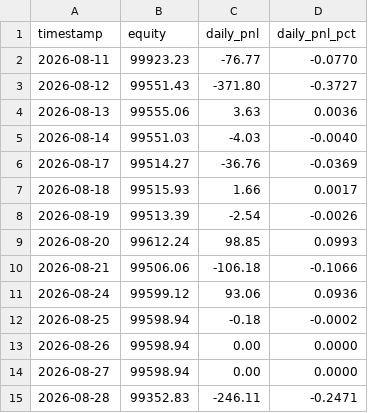
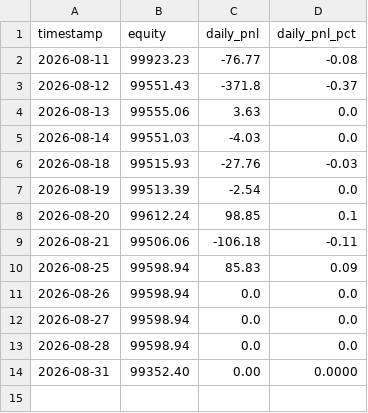
Before and after one commit to Shashwat-911/Autonomous-Stock-Trading-System, a CSV file: outputs/alpaca_equity_history.csv, drawn as a sheet.

Commit message:
data: add Aug 31 session - flat HOLD, sideways NVDA market

```diff
--- a/outputs/alpaca_equity_history.csv
+++ b/outputs/alpaca_equity_history.csv
@@ -1,15 +1,14 @@
 timestamp,equity,daily_pnl,daily_pnl_pct
-2026-08-11,99923.23,-76.77,-0.0770
-2026-08-12,99551.43,-371.80,-0.3727
-2026-08-13,99555.06,3.63,0.0036
-2026-08-14,99551.03,-4.03,-0.0040
-2026-08-17,99514.27,-36.76,-0.0369
-2026-08-18,99515.93,1.66,0.0017
-2026-08-19,99513.39,-2.54,-0.0026
-2026-08-20,99612.24,98.85,0.0993
-2026-08-21,99506.06,-106.18,-0.1066
-2026-08-24,99599.12,93.06,0.0936
-2026-08-25,99598.94,-0.18,-0.0002
-2026-08-26,99598.94,0.00,0.0000
-2026-08-27,99598.94,0.00,0.0000
-2026-08-28,99352.83,-246.11,-0.2471
+2026-08-11,99923.23,-76.77,-0.08
+2026-08-12,99551.43,-371.8,-0.37
+2026-08-13,99555.06,3.63,0.0
+2026-08-14,99551.03,-4.03,0.0
+2026-08-18,99515.93,-27.76,-0.03
+2026-08-19,99513.39,-2.54,0.0
+2026-08-20,99612.24,98.85,0.1
+2026-08-21,99506.06,-106.18,-0.11
+2026-08-25,99598.94,85.83,0.09
+2026-08-26,99598.94,0.0,0.0
+2026-08-27,99598.94,0.0,0.0
+2026-08-28,99598.94,0.0,0.0
+2026-08-31,99352.40,0.00,0.0000
```
